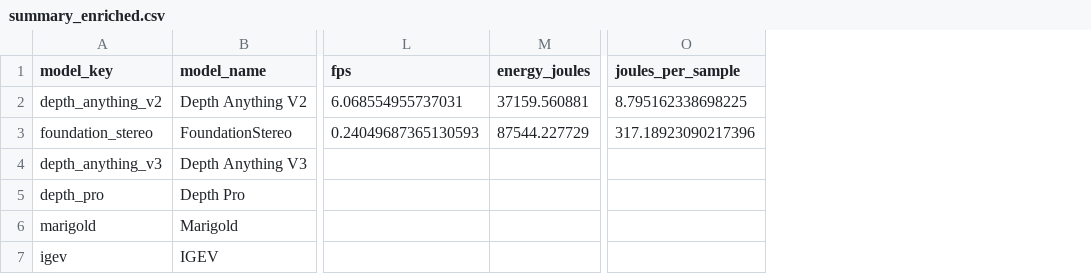
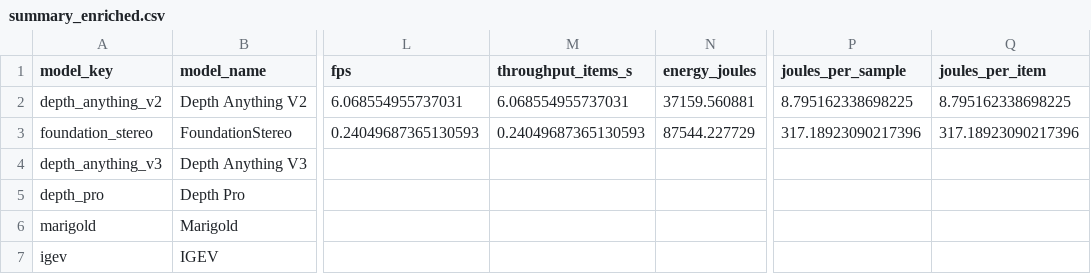
Before and after one commit to gusanagy/Depth_jetson_embedding_validation, a CSV file: reports/initial_table/initial_table_120w_full/summary_enriched.csv, drawn as a sheet; only a part is shown, gaps mark what is left out; the diff names each change by its address in the sheet, - before the commit and + after, or states it on an @@ line.

Commit message:
Align enriched initial-table CSV fields

```diff
--- a/reports/initial_table/initial_table_120w_full/summary_enriched.csv
+++ b/reports/initial_table/initial_table_120w_full/summary_enriched.csv
+column M (throughput_items_s), rows 2-3: 6.068554955737031 | 0.24049687365130593
+column Q (joules_per_item), rows 2-3: 8.795162338698225 | 317.18923090217396
```
Also changed, not shown: 1 other file.
